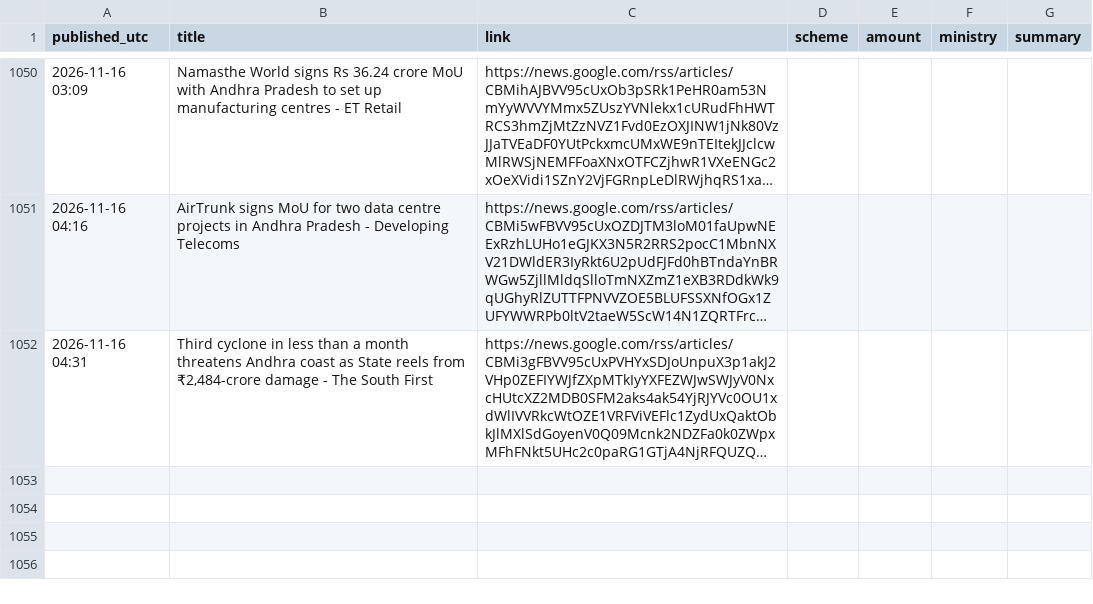
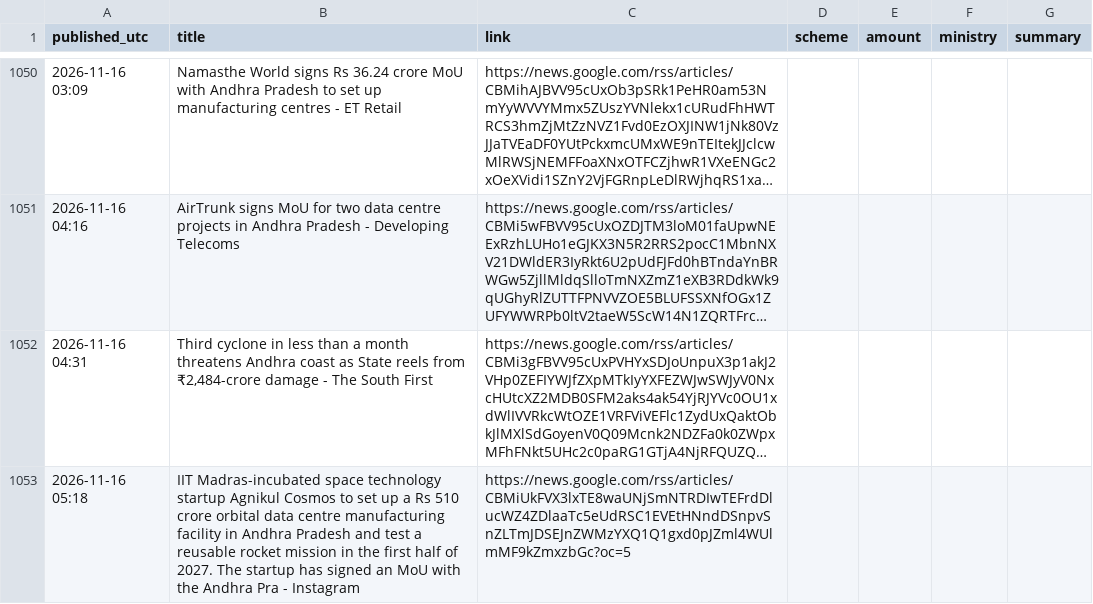
Before and after one commit to Yuvarajiitbbs/Central-Contributions-Tracker--AP, a CSV file: ledger.csv, drawn as a sheet; only a part is shown, gaps mark what is left out; long unchanged cells end in …; the diff names each change by its address in the sheet, - before the commit and + after, or states it on an @@ line.

```diff
--- a/ledger.csv
+++ b/ledger.csv
+row 1053: 2026-11-16 05:18 | IIT Madras-incubated space technology startup Agnikul Cosmos to set up a Rs 510 crore orbital data centre manufacturing facility in Andhra Pradesh and test a reusable rocket mission in the first half of 2027. The startup has signed an MoU with the Andhra Pra - Instagram | https://news.google.com/rss/articles/CBMiUkFVX3lxTE8waUNjSmNTRDIwTEFrdDlucWZ4ZDlaaTc5eUdRSC1EVEtHNndDSnpvSnZLTmJDSEJnZWMzYXQ1Q1gxd0pJZml4WUlmMF9kZmxzbGc?oc=5
```
Also changed, not shown: 1 other file.
